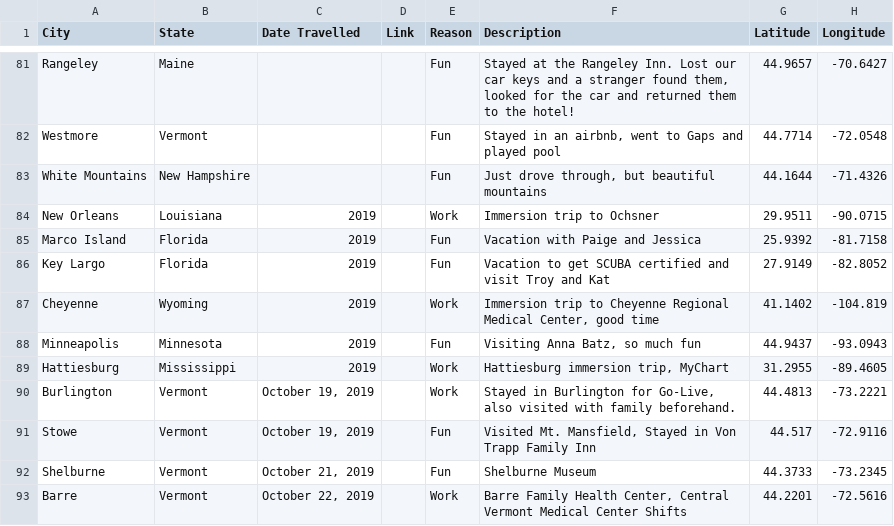
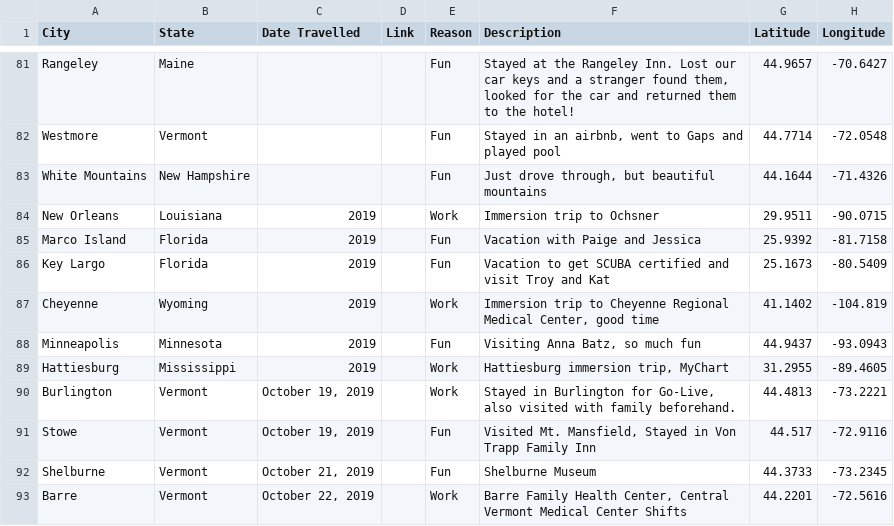
Before and after one commit to taylorchasewhite/US-Travel-Map, a TSV file: data/CitiesTraveledTo.tsv, drawn as a sheet; only a part is shown, gaps mark what is left out.

Commit message:
Update CitiesTraveledTo.tsv
key largo fix

```diff
--- a/data/CitiesTraveledTo.tsv
+++ b/data/CitiesTraveledTo.tsv
@@ -85,3 +85,3 @@ New Orleans	Louisiana	2019		Work	Immersion trip to Ochsner	29.9511	-90.0715
 Marco Island	Florida	2019		Fun	Vacation with Paige and Jessica	25.9392	-81.7158
-Key Largo	Florida	2019		Fun	Vacation to get SCUBA certified and visit Troy and Kat	27.9149	-82.8052
+Key Largo	Florida	2019		Fun	Vacation to get SCUBA certified and visit Troy and Kat	25.1673	-80.5409
 Cheyenne	Wyoming	2019		Work	Immersion trip to Cheyenne Regional Medical Center, good time	41.1402	-104.819
```
